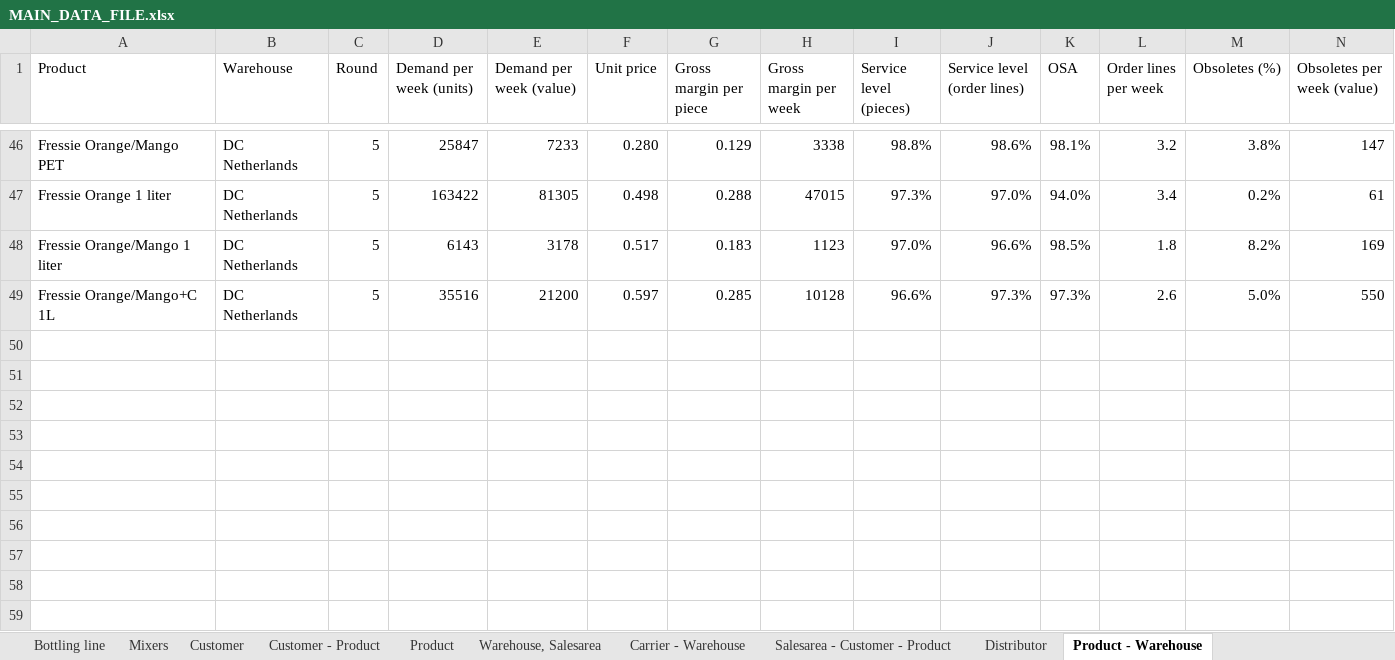
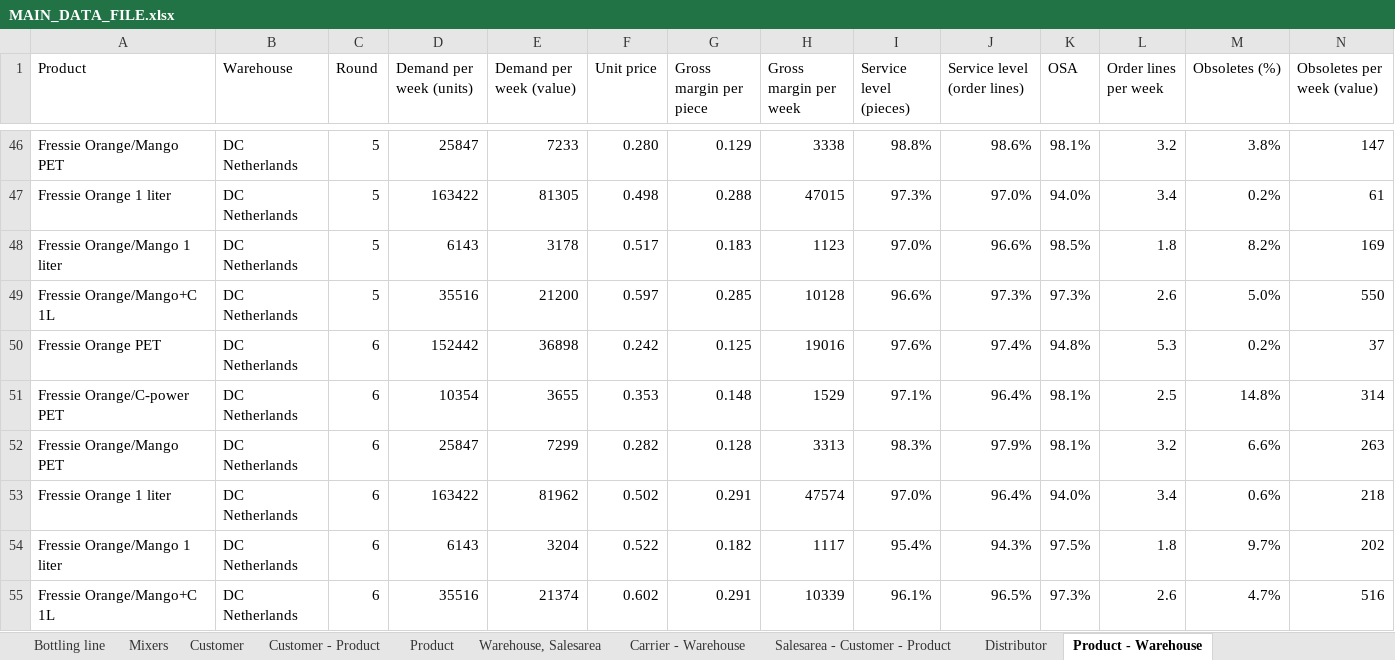
Before and after one commit to M-6NA/PEI_LD4, an Excel workbook: Data/MAIN_DATA_FILE.xlsx, sheet Product - Warehouse, drawn as a sheet; only a part is shown, gaps mark what is left out; values as stored, in another font and other column widths than the file's, no borders; rows hold the shown columns only; the diff names each change by its address in the sheet, - before the commit and + after, or states it on an @@ line.

```diff
--- a/Data/MAIN_DATA_FILE.xlsx (sheet Product - Warehouse)
+++ b/Data/MAIN_DATA_FILE.xlsx (sheet Product - Warehouse)
+row 50: Fressie Orange PET | DC Netherlands | 6 | 152442 | 36898 | 0.242 | 0.125 | 19016 | 97.6% | 97.4% | 94.8% | 5.3 | 0.2% | 37
+row 51: Fressie Orange/C-power PET | DC Netherlands | 6 | 10354 | 3655 | 0.353 | 0.148 | 1529 | 97.1% | 96.4% | 98.1% | 2.5 | 14.8% | 314
+row 52: Fressie Orange/Mango PET | DC Netherlands | 6 | 25847 | 7299 | 0.282 | 0.128 | 3313 | 98.3% | 97.9% | 98.1% | 3.2 | 6.6% | 263
+row 53: Fressie Orange 1 liter | DC Netherlands | 6 | 163422 | 81962 | 0.502 | 0.291 | 47574 | 97.0% | 96.4% | 94.0% | 3.4 | 0.6% | 218
+row 54: Fressie Orange/Mango 1 liter | DC Netherlands | 6 | 6143 | 3204 | 0.522 | 0.182 | 1117 | 95.4% | 94.3% | 97.5% | 1.8 | 9.7% | 202
+row 55: Fressie Orange/Mango+C 1L | DC Netherlands | 6 | 35516 | 21374 | 0.602 | 0.291 | 10339 | 96.1% | 96.5% | 97.3% | 2.6 | 4.7% | 516
```
Also changed, not shown: sheet Salesarea - Customer - Product, sheet Customer - Product, sheet Product, sheet Component, sheet Supplier - Component, sheet Supplier, 5 more sheets, Data/FinanceReport.xlsx, Data/Suppliers.xlsx, 6 other files.
